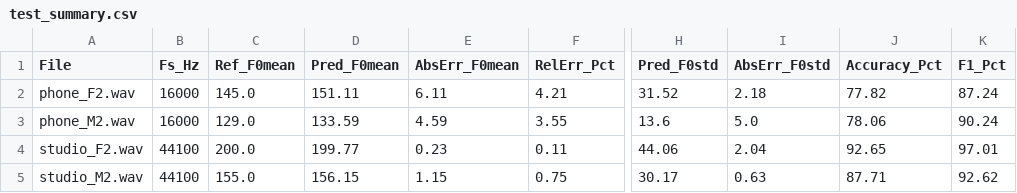
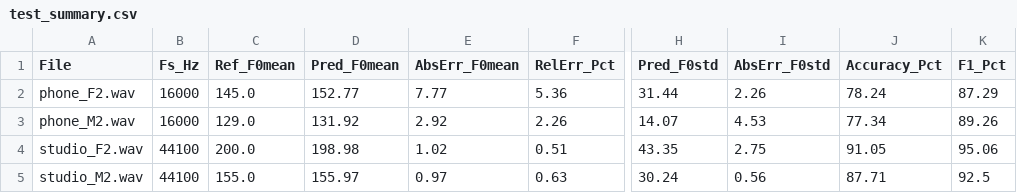
Before and after one commit to CuongBien/FAC, a CSV file: outputs/reports/test_summary.csv, drawn as a sheet; only a part is shown, gaps mark what is left out; the diff names each change by its address in the sheet, - before the commit and + after, or states it on an @@ line.

```diff
--- a/outputs/reports/test_summary.csv
+++ b/outputs/reports/test_summary.csv
-D2 (Pred_F0mean): 151.11
+D2 (Pred_F0mean): 152.77
-E2 (AbsErr_F0mean): 6.11
+E2 (AbsErr_F0mean): 7.77
-F2 (RelErr_Pct): 4.21
+F2 (RelErr_Pct): 5.36
-H2 (Pred_F0std): 31.52
+H2 (Pred_F0std): 31.44
-I2 (AbsErr_F0std): 2.18
+I2 (AbsErr_F0std): 2.26
-J2 (Accuracy_Pct): 77.82
+J2 (Accuracy_Pct): 78.24
-K2 (F1_Pct): 87.24
+K2 (F1_Pct): 87.29
-D3 (Pred_F0mean): 133.59
+D3 (Pred_F0mean): 131.92
-E3 (AbsErr_F0mean): 4.59
+E3 (AbsErr_F0mean): 2.92
-F3 (RelErr_Pct): 3.55
+F3 (RelErr_Pct): 2.26
-H3 (Pred_F0std): 13.6
+H3 (Pred_F0std): 14.07
-I3 (AbsErr_F0std): 5.0
+I3 (AbsErr_F0std): 4.53
-J3 (Accuracy_Pct): 78.06
+J3 (Accuracy_Pct): 77.34
-K3 (F1_Pct): 90.24
+K3 (F1_Pct): 89.26
-D4 (Pred_F0mean): 199.77
+D4 (Pred_F0mean): 198.98
-E4 (AbsErr_F0mean): 0.23
+E4 (AbsErr_F0mean): 1.02
-F4 (RelErr_Pct): 0.11
+F4 (RelErr_Pct): 0.51
-H4 (Pred_F0std): 44.06
+H4 (Pred_F0std): 43.35
-I4 (AbsErr_F0std): 2.04
+I4 (AbsErr_F0std): 2.75
-J4 (Accuracy_Pct): 92.65
+J4 (Accuracy_Pct): 91.05
-K4 (F1_Pct): 97.01
+K4 (F1_Pct): 95.06
-D5 (Pred_F0mean): 156.15
+D5 (Pred_F0mean): 155.97
-E5 (AbsErr_F0mean): 1.15
+E5 (AbsErr_F0mean): 0.97
-F5 (RelErr_Pct): 0.75
+F5 (RelErr_Pct): 0.63
-H5 (Pred_F0std): 30.17
+H5 (Pred_F0std): 30.24
-I5 (AbsErr_F0std): 0.63
+I5 (AbsErr_F0std): 0.56
-K5 (F1_Pct): 92.62
+K5 (F1_Pct): 92.5
```
Also changed, not shown: outputs/reports/compare_plugins.csv, outputs/reports/compare_plugins_amdf.csv, 18 other files.
